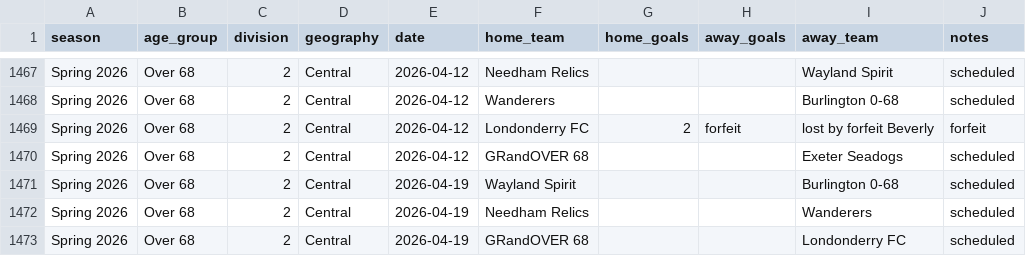
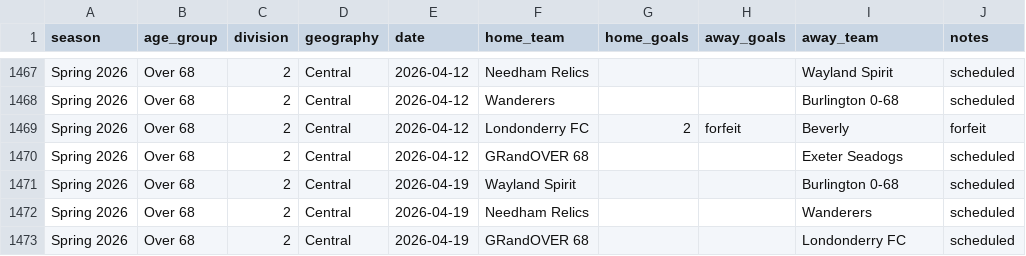
Before and after one commit to davidkane9/othsl, a CSV file: data/current_results.csv, drawn as a sheet; only a part is shown, gaps mark what is left out; the diff covers the shown part only.

Commit message:
Fix forfeit team name parsing and clean bad CSV data

```diff
--- a/data/current_results.csv
+++ b/data/current_results.csv
@@ -1468,3 +1468,3 @@ Spring 2026,Over 68,2,Central,2026-04-12,Needham Relics,,,Wayland Spirit,schedul
 Spring 2026,Over 68,2,Central,2026-04-12,Wanderers,,,Burlington 0-68,scheduled
-Spring 2026,Over 68,2,Central,2026-04-12,Londonderry FC,2,forfeit,lost by forfeit Beverly,forfeit
+Spring 2026,Over 68,2,Central,2026-04-12,Londonderry FC,2,forfeit,Beverly,forfeit
 Spring 2026,Over 68,2,Central,2026-04-12,GRandOVER 68,,,Exeter Seadogs,scheduled
```
Also changed, not shown: 5 edited cells elsewhere in this file, 3 other files.
